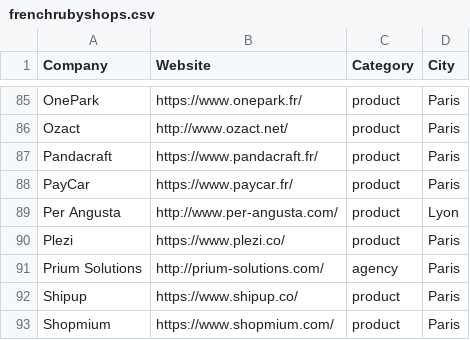
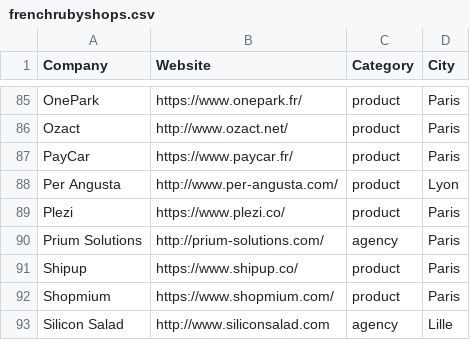
Before and after one commit to ruby-nord/rubyshops, a CSV file: frenchrubyshops.csv, drawn as a sheet; only a part is shown, gaps mark what is left out; the shorter side is filled out with more unchanged rows.

Commit message:
Remove Pandacraft: they're not using any Ruby

```diff
--- a/frenchrubyshops.csv
+++ b/frenchrubyshops.csv
@@ -86,3 +86,2 @@ OnePark,https://www.onepark.fr/,product,Paris
 Ozact,http://www.ozact.net/,product,Paris
-Pandacraft,https://www.pandacraft.fr/,product,Paris
 PayCar,https://www.paycar.fr/,product,Paris
```
